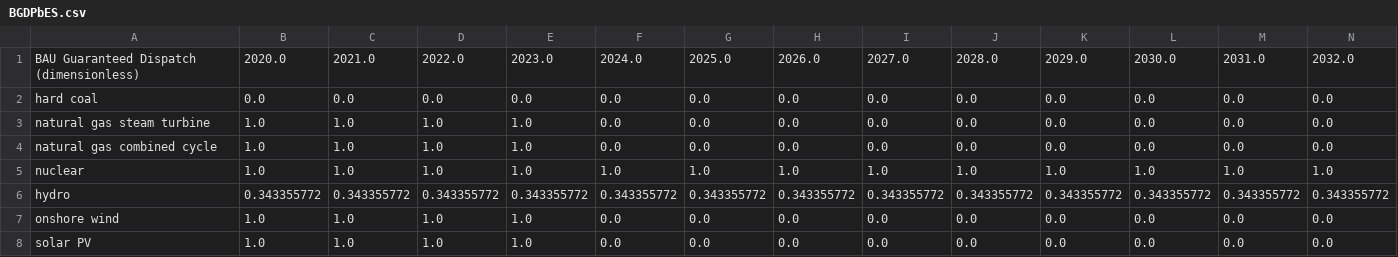
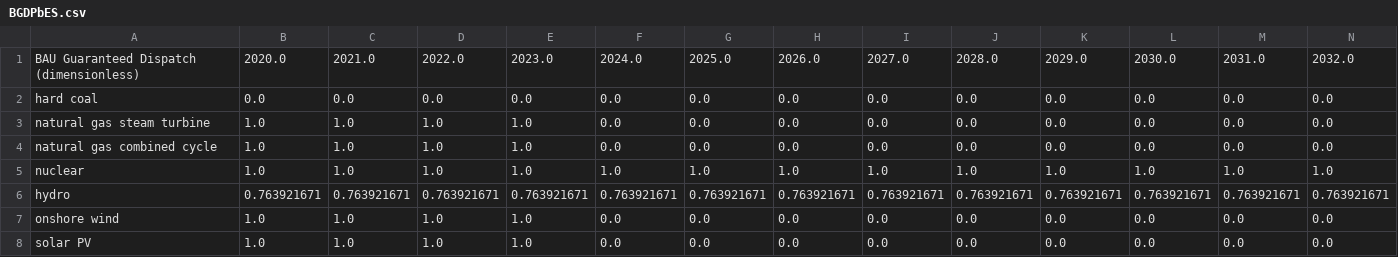
Before and after one commit to EnergyInnovation/eps-washington, a CSV file: InputData/elec/BGDPbES/BGDPbES.csv, drawn as a sheet; only a part is shown; removed rows and columns are numbered as before the commit, all else as after; rows hold the shown columns only; the diff names each change by its address in the sheet, - before the commit and + after, or states it on an @@ line.

```diff
--- a/InputData/elec/BGDPbES/BGDPbES.csv
+++ b/InputData/elec/BGDPbES/BGDPbES.csv
-row 6: hydro | 0.343355772 | 0.343355772 | 0.343355772 | 0.343355772 | 0.343355772 | 0.343355772 | 0.343355772 | 0.343355772 | 0.343355772 | 0.343355772 | 0.343355772 | 0.343355772 | 0.343355772
+row 6: hydro | 0.763921671 | 0.763921671 | 0.763921671 | 0.763921671 | 0.763921671 | 0.763921671 | 0.763921671 | 0.763921671 | 0.763921671 | 0.763921671 | 0.763921671 | 0.763921671 | 0.763921671
```
Also changed, not shown: InputData/indst/BIFUbC/BIFUbC-LPG-propane-or-butane.csv, InputData/indst/BIFUbC/BIFUbC-petroleum-diesel.csv, 6 other files.
